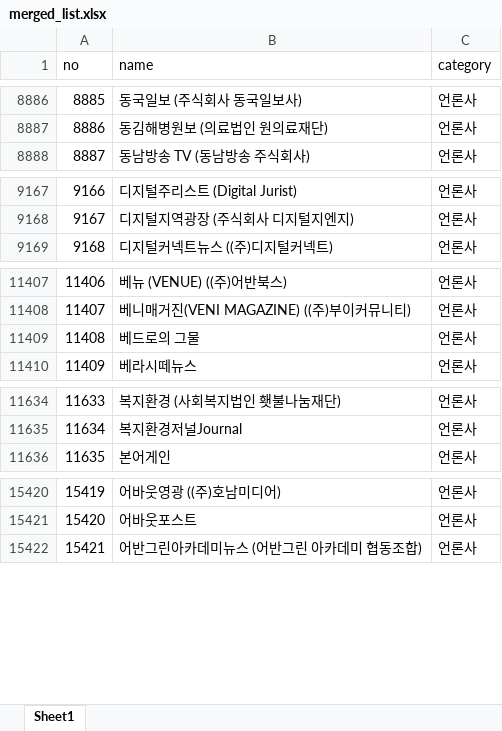
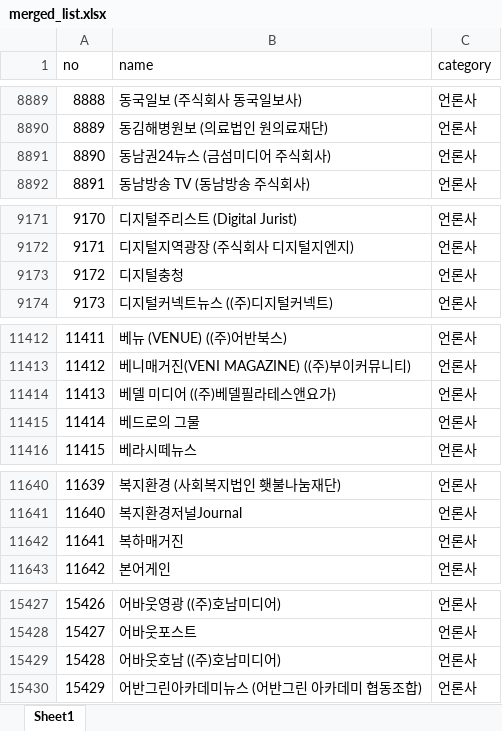
Before and after one commit to junjunating/po-search, an Excel workbook: docs/download/merged_list.xlsx, sheet Sheet1, drawn as a sheet; only a part is shown, gaps mark what is left out; values as stored, in another font and other column widths than the file's, no borders; the diff covers the shown part only; the diff names each change by its address in the sheet, - before the commit and + after, or states it on an @@ line.

```diff
--- a/docs/download/merged_list.xlsx (sheet Sheet1)
+++ b/docs/download/merged_list.xlsx (sheet Sheet1)
@@ column A (no) renumbered from row 1663 down @@
+row 8891: 8890 | 동남권24뉴스 (금섬미디어 주식회사) | 언론사
+row 9173: 9172 | 디지털충청 | 언론사
+row 11414: 11413 | 베델 미디어 ((주)베델필라테스앤요가) | 언론사
+row 11642: 11641 | 복하매거진 | 언론사
+row 15429: 15428 | 어바웃호남 ((주)호남미디어) | 언론사
```
Also changed, not shown: 8 added rows, 2 removed rows and 6 edited cells elsewhere in this sheet, output/public_agency_subsidiaries.xlsx, output/subsidiary_validation_report.xlsx, 5 other files.
